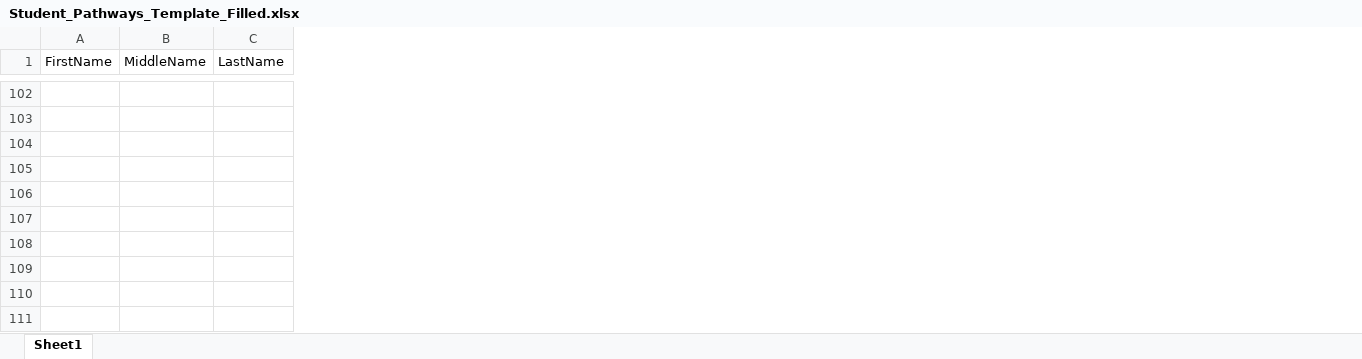
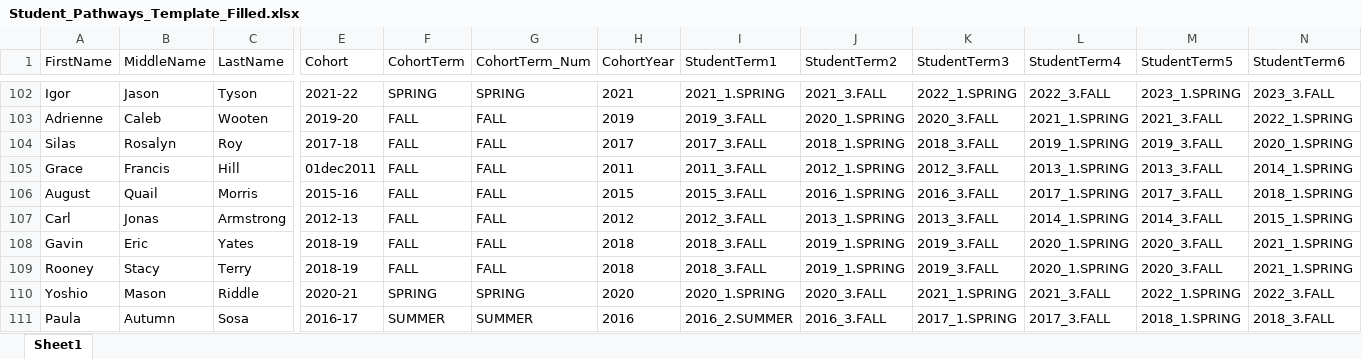
Before and after one commit to BeaLeydier/researched-pdp-toolkit, an Excel workbook: 2_data-toolkit/Student_Pathways_Template_Filled.xlsx, sheet Sheet1, drawn as a sheet; only a part is shown, gaps mark what is left out; values as stored, in another font and other column widths than the file's, no borders; the diff covers the shown part only; the diff names each change by its address in the sheet, - before the commit and + after, or states it on an @@ line.

Commit message:
Update S1 and S2 code (term by term pathway entry, labeling, outcomes)

```diff
--- a/2_data-toolkit/Student_Pathways_Template_Filled.xlsx (sheet Sheet1)
+++ b/2_data-toolkit/Student_Pathways_Template_Filled.xlsx (sheet Sheet1)
+column E (Cohort), rows 102-111: 2021-22 | 2019-20 | 2017-18 | 01dec2011 | 2015-16 | 2012-13 | 2018-19 | 2018-19 | 2020-21 | 2016-17
+column F (CohortTerm), rows 102-111: SPRING | FALL | FALL | FALL | FALL | FALL | FALL | FALL | SPRING | SUMMER
+column G (CohortTerm_Num), rows 102-111: SPRING | FALL | FALL | FALL | FALL | FALL | FALL | FALL | SPRING | SUMMER
+column H (CohortYear), rows 102-111: 2021 | 2019 | 2017 | 2011 | 2015 | 2012 | 2018 | 2018 | 2020 | 2016
+column I (StudentTerm1), rows 102-111: 2021_1.SPRING | 2019_3.FALL | 2017_3.FALL | 2011_3.FALL | 2015_3.FALL | 2012_3.FALL | 2018_3.FALL | 2018_3.FALL | 2020_1.SPRING | 2016_2.SUMMER
+column J (StudentTerm2), rows 102-111: 2021_3.FALL | 2020_1.SPRING | 2018_1.SPRING | 2012_1.SPRING | 2016_1.SPRING | 2013_1.SPRING | 2019_1.SPRING | 2019_1.SPRING | 2020_3.FALL | 2016_3.FALL
+column K (StudentTerm3), rows 102-111: 2022_1.SPRING | 2020_3.FALL | 2018_3.FALL | 2012_3.FALL | 2016_3.FALL | 2013_3.FALL | 2019_3.FALL | 2019_3.FALL | 2021_1.SPRING | 2017_1.SPRING
+column L (StudentTerm4), rows 102-111: 2022_3.FALL | 2021_1.SPRING | 2019_1.SPRING | 2013_1.SPRING | 2017_1.SPRING | 2014_1.SPRING | 2020_1.SPRING | 2020_1.SPRING | 2021_3.FALL | 2017_3.FALL
+column M (StudentTerm5), rows 102-111: 2023_1.SPRING | 2021_3.FALL | 2019_3.FALL | 2013_3.FALL | 2017_3.FALL | 2014_3.FALL | 2020_3.FALL | 2020_3.FALL | 2022_1.SPRING | 2018_1.SPRING
+column N (StudentTerm6), rows 102-111: 2023_3.FALL | 2022_1.SPRING | 2020_1.SPRING | 2014_1.SPRING | 2018_1.SPRING | 2015_1.SPRING | 2021_1.SPRING | 2021_1.SPRING | 2022_3.FALL | 2018_3.FALL
-A102 (FirstName): (empty)
+A102 (FirstName): Igor
-B102 (MiddleName): (empty)
+B102 (MiddleName): Jason
-C102 (LastName): (empty)
+C102 (LastName): Tyson
-A103 (FirstName): (empty)
+A103 (FirstName): Adrienne
-B103 (MiddleName): (empty)
+B103 (MiddleName): Caleb
-C103 (LastName): (empty)
+C103 (LastName): Wooten
-A104 (FirstName): (empty)
+A104 (FirstName): Silas
-B104 (MiddleName): (empty)
+B104 (MiddleName): Rosalyn
-C104 (LastName): (empty)
+C104 (LastName): Roy
-A105 (FirstName): (empty)
+A105 (FirstName): Grace
-B105 (MiddleName): (empty)
+B105 (MiddleName): Francis
-C105 (LastName): (empty)
+C105 (LastName): Hill
-A106 (FirstName): (empty)
+A106 (FirstName): August
-B106 (MiddleName): (empty)
+B106 (MiddleName): Quail
-C106 (LastName): (empty)
+C106 (LastName): Morris
-A107 (FirstName): (empty)
+A107 (FirstName): Carl
-B107 (MiddleName): (empty)
+B107 (MiddleName): Jonas
-C107 (LastName): (empty)
+C107 (LastName): Armstrong
-A108 (FirstName): (empty)
+A108 (FirstName): Gavin
-B108 (MiddleName): (empty)
+B108 (MiddleName): Eric
-C108 (LastName): (empty)
+C108 (LastName): Yates
-A109 (FirstName): (empty)
+A109 (FirstName): Rooney
-B109 (MiddleName): (empty)
+B109 (MiddleName): Stacy
-C109 (LastName): (empty)
+C109 (LastName): Terry
-A110 (FirstName): (empty)
+A110 (FirstName): Yoshio
-B110 (MiddleName): (empty)
+B110 (MiddleName): Mason
-C110 (LastName): (empty)
+C110 (LastName): Riddle
-A111 (FirstName): (empty)
+A111 (FirstName): Paula
-B111 (MiddleName): (empty)
+B111 (MiddleName): Autumn
-C111 (LastName): (empty)
+C111 (LastName): Sosa
```
Also changed, not shown: 6 added columns and 64 edited cells elsewhere in this sheet, 6 other files.
